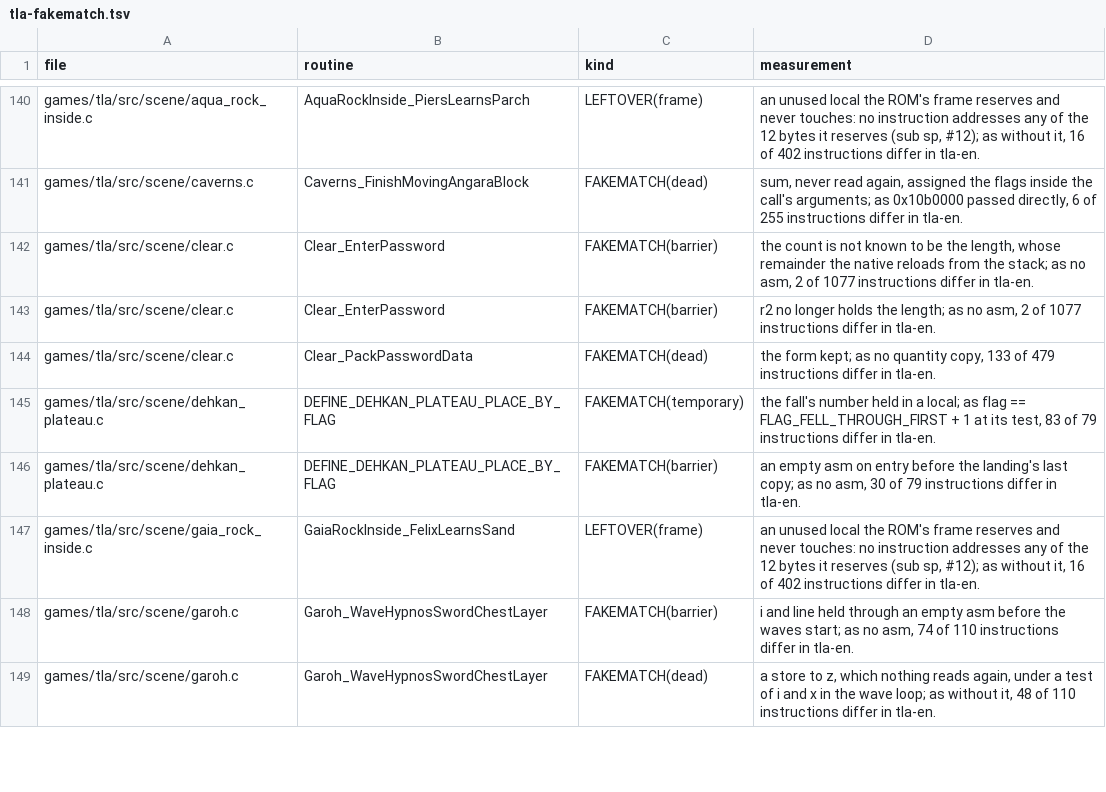
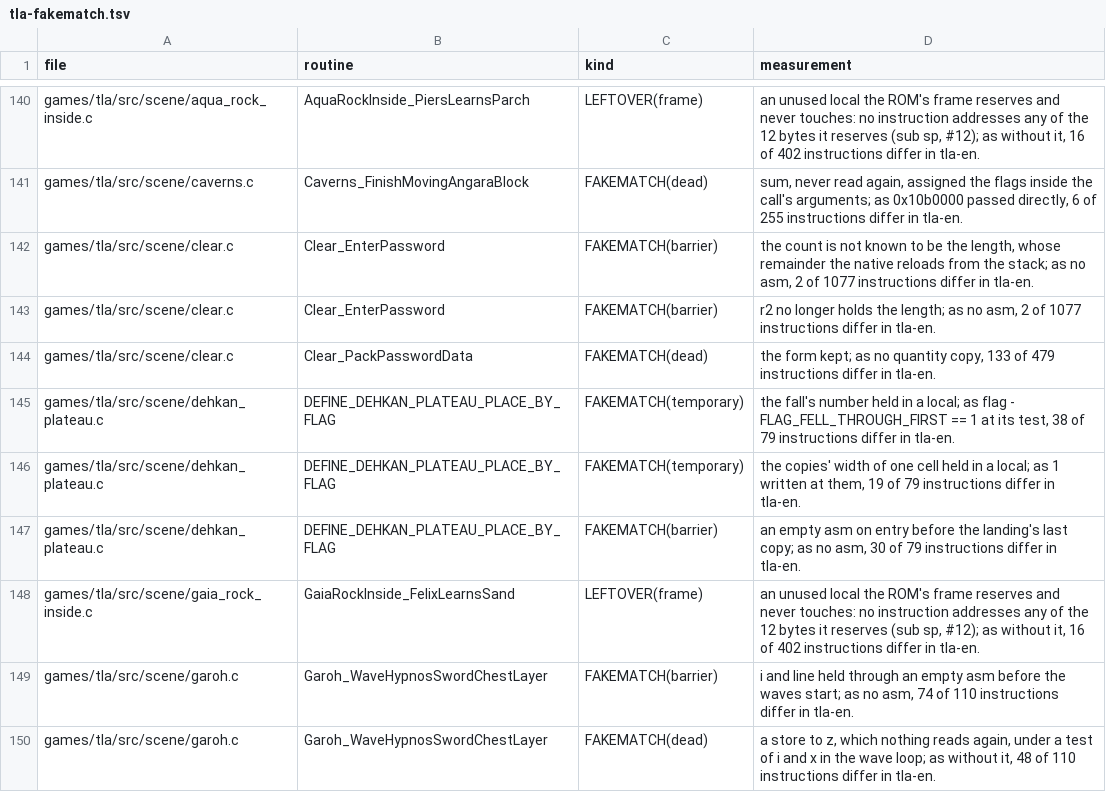
Before and after one commit to PascalPixel/alchemy-devtools, a TSV file: evidence/tla-fakematch.tsv, drawn as a sheet; only a part is shown, gaps mark what is left out.

```diff
--- a/evidence/tla-fakematch.tsv
+++ b/evidence/tla-fakematch.tsv
@@ -144,3 +144,4 @@ games/tla/src/scene/clear.c	Clear_EnterPassword	FAKEMATCH(barrier)	r2 no longer
 games/tla/src/scene/clear.c	Clear_PackPasswordData	FAKEMATCH(dead)	the form kept; as no quantity copy, 133 of 479 instructions differ in tla-en.
-games/tla/src/scene/dehkan_plateau.c	DEFINE_DEHKAN_PLATEAU_PLACE_BY_FLAG	FAKEMATCH(temporary)	the fall's number held in a local; as flag == FLAG_FELL_THROUGH_FIRST + 1 at its test, 83 of 79 instructions differ in tla-en.
+games/tla/src/scene/dehkan_plateau.c	DEFINE_DEHKAN_PLATEAU_PLACE_BY_FLAG	FAKEMATCH(temporary)	the fall's number held in a local; as flag - FLAG_FELL_THROUGH_FIRST == 1 at its test, 38 of 79 instructions differ in tla-en.
+games/tla/src/scene/dehkan_plateau.c	DEFINE_DEHKAN_PLATEAU_PLACE_BY_FLAG	FAKEMATCH(temporary)	the copies' width of one cell held in a local; as 1 written at them, 19 of 79 instructions differ in tla-en.
 games/tla/src/scene/dehkan_plateau.c	DEFINE_DEHKAN_PLATEAU_PLACE_BY_FLAG	FAKEMATCH(barrier)	an empty asm on entry before the landing's last copy; as no asm, 30 of 79 instructions differ in tla-en.
```
